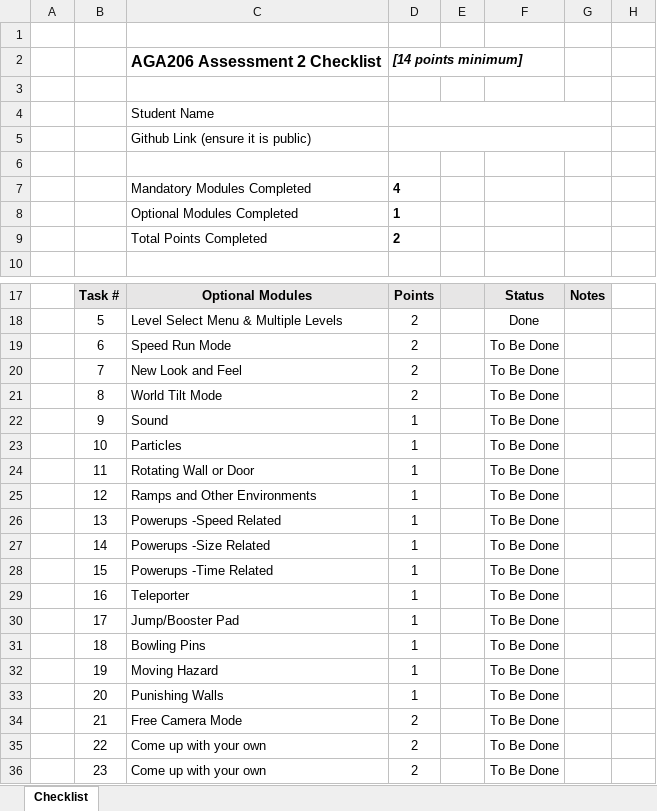
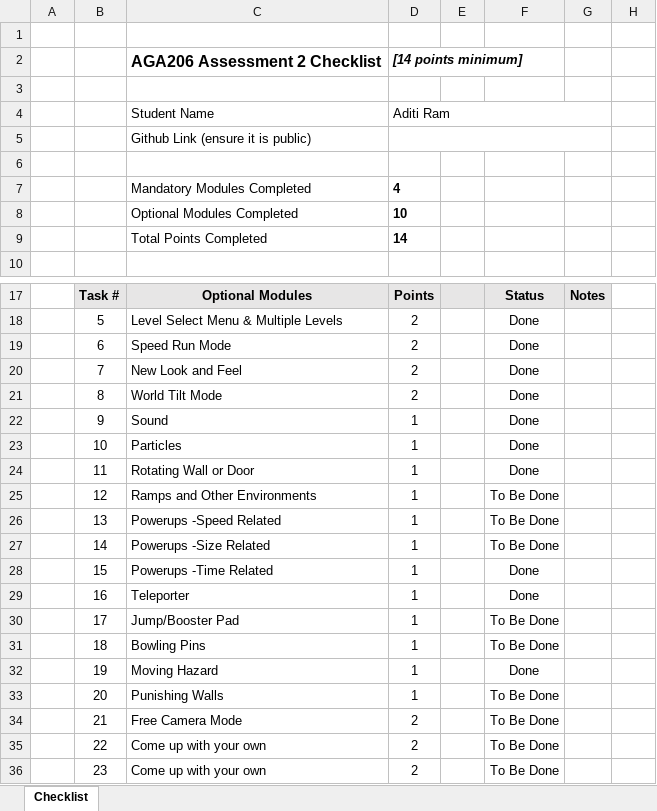
Before and after one commit to AditiRam/Roll-Ball, an Excel workbook: AGA206 Assessment 2 Checklist.xlsx, sheet Checklist, drawn as a sheet; only a part is shown, gaps mark what is left out; values as stored, in another font and other column widths than the file's, no borders; charts and pictures and conditional formats not drawn; the diff names each change by its address in the sheet, - before the commit and + after, or states it on an @@ line.

```diff
--- a/AGA206 Assessment 2 Checklist.xlsx (sheet Checklist)
+++ b/AGA206 Assessment 2 Checklist.xlsx (sheet Checklist)
-D4: (empty)
+D4: Aditi Ram
-D8: 1
+D8: 10
-D9: 2
+D9: 14
-F19:F24: To Be Done
+F19:F24: Done
-F28:F29: To Be Done
+F28:F29: Done
-F32: To Be Done
+F32: Done
```
Also changed, not shown: hidden cells, 16 other files.
